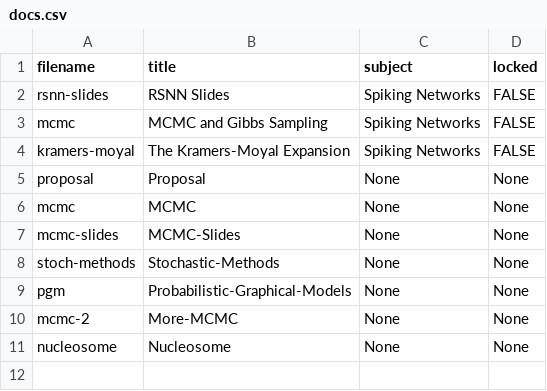
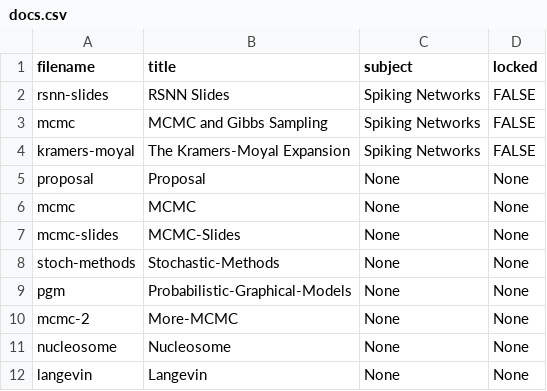
Before and after one commit to cwseitz/cwseitz.github.io-docs, a CSV file: docs/hdss/docs.csv, drawn as a sheet; the diff names each change by its address in the sheet, - before the commit and + after, or states it on an @@ line.

```diff
--- a/docs/hdss/docs.csv
+++ b/docs/hdss/docs.csv
+row 12: langevin | Langevin | None | None
```
Also changed, not shown: 25 other files.
